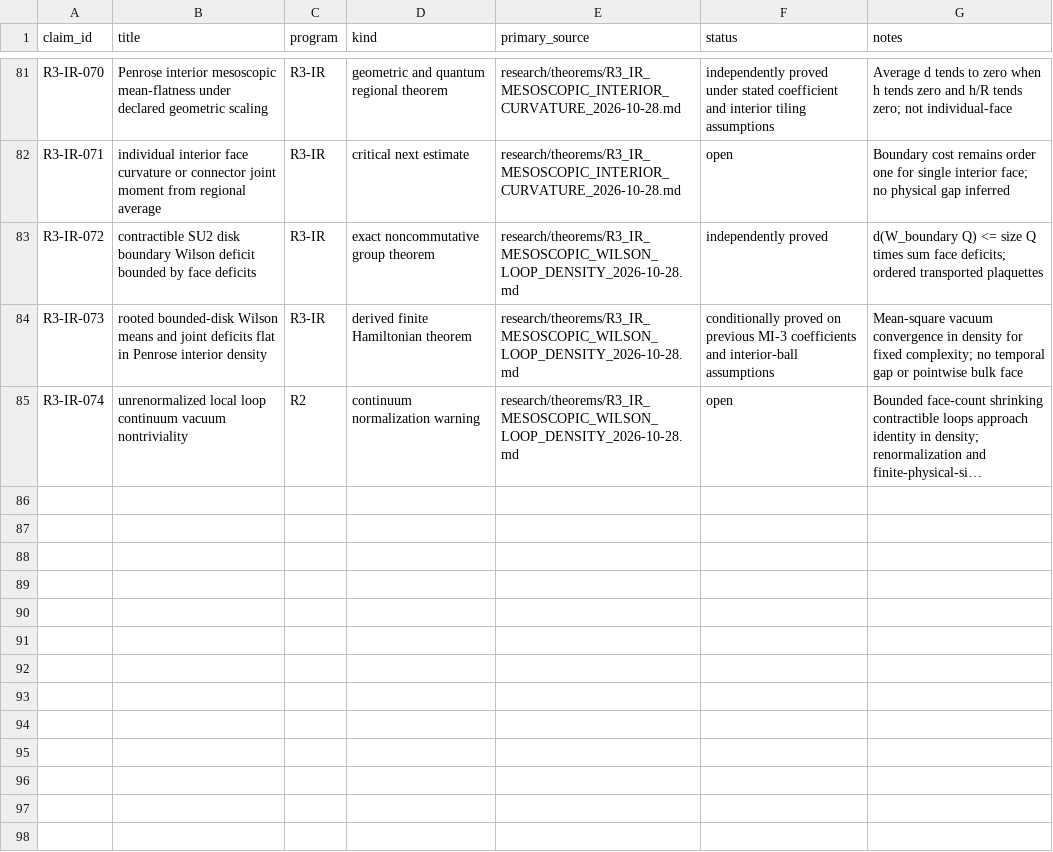
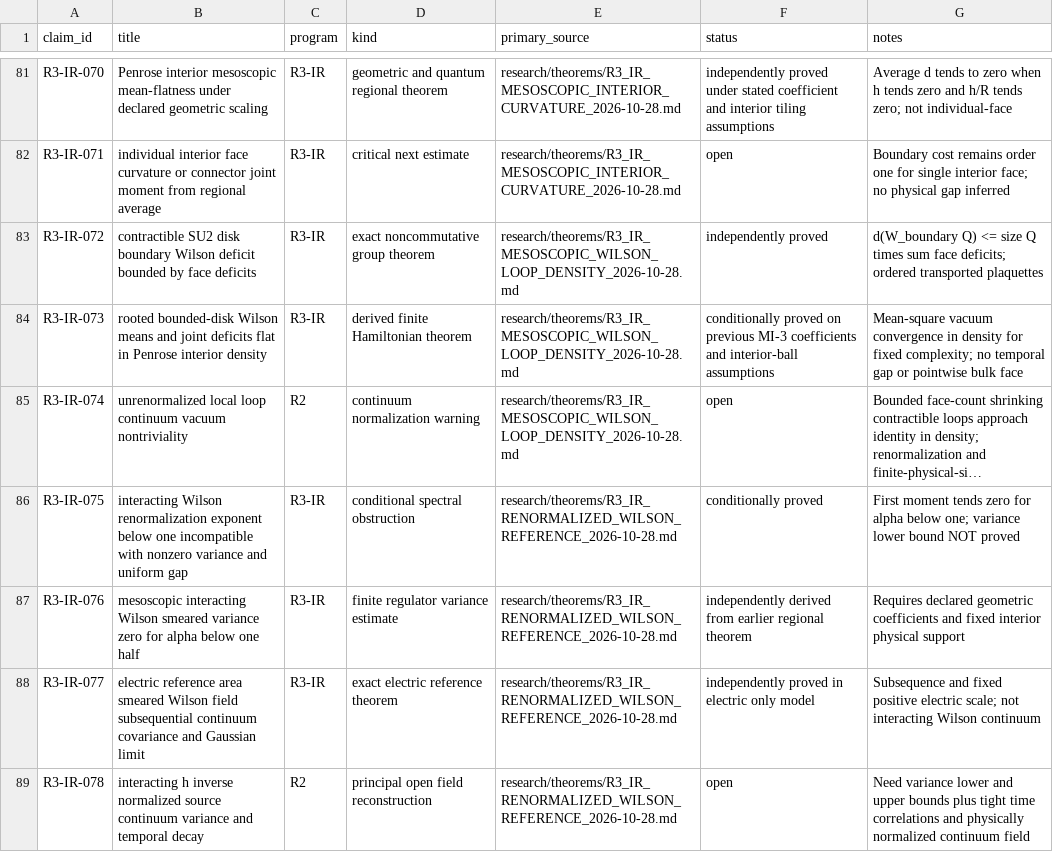
Before and after one commit to syncgravity/Singular-Boundary, a CSV file: research/claims/CLAIM_LEDGER.csv, drawn as a sheet; only a part is shown, gaps mark what is left out; long unchanged cells end in …; the diff names each change by its address in the sheet, - before the commit and + after, or states it on an @@ line.

Commit message:
ledger: record Wilson field scaling obstruction, Gaussian electric reference and interacting variance open gate

```diff
--- a/research/claims/CLAIM_LEDGER.csv
+++ b/research/claims/CLAIM_LEDGER.csv
+row 86: R3-IR-075 | interacting Wilson renormalization exponent below one incompatible with nonzero variance and uniform gap | R3-IR | conditional spectral obstruction | research/theorems/R3_IR_RENORMALIZED_WILSON_REFERENCE_2026-10-28.md | conditionally proved | First moment tends zero for alpha below one; variance lower bound NOT proved
+row 87: R3-IR-076 | mesoscopic interacting Wilson smeared variance zero for alpha below one half | R3-IR | finite regulator variance estimate | research/theorems/R3_IR_RENORMALIZED_WILSON_REFERENCE_2026-10-28.md | independently derived from earlier regional theorem | Requires declared geometric coefficients and fixed interior physical support
+row 88: R3-IR-077 | electric reference area smeared Wilson field subsequential continuum covariance and Gaussian limit | R3-IR | exact electric reference theorem | research/theorems/R3_IR_RENORMALIZED_WILSON_REFERENCE_2026-10-28.md | independently proved in electric only model | Subsequence and fixed positive electric scale; not interacting Wilson continuum
+row 89: R3-IR-078 | interacting h inverse normalized source continuum variance and temporal decay | R2 | principal open field reconstruction | research/theorems/R3_IR_RENORMALIZED_WILSON_REFERENCE_2026-10-28.md | open | Need variance lower and upper bounds plus tight time correlations and physically normalized continuum field
```
